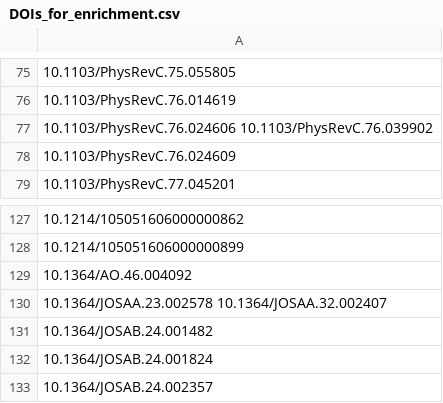
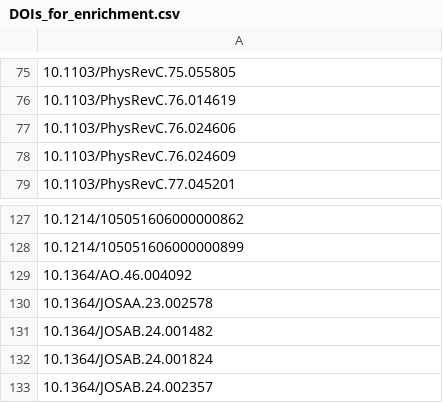
Before and after one commit to idarahu/DE-project, a CSV file: Transformation_pipeline/data/setups/DOIs_for_enrichment.csv, drawn as a sheet; only a part is shown, gaps mark what is left out.

Commit message:
Update DOIs_for_enrichment.csv

```diff
--- a/Transformation_pipeline/data/setups/DOIs_for_enrichment.csv
+++ b/Transformation_pipeline/data/setups/DOIs_for_enrichment.csv
@@ -76,3 +76,3 @@
 10.1103/PhysRevC.76.014619
-10.1103/PhysRevC.76.024606 10.1103/PhysRevC.76.039902
+10.1103/PhysRevC.76.024606
 10.1103/PhysRevC.76.024609
@@ -129,3 +129,3 @@
 10.1364/AO.46.004092
-10.1364/JOSAA.23.002578 10.1364/JOSAA.32.002407
+10.1364/JOSAA.23.002578
 10.1364/JOSAB.24.001482
```
